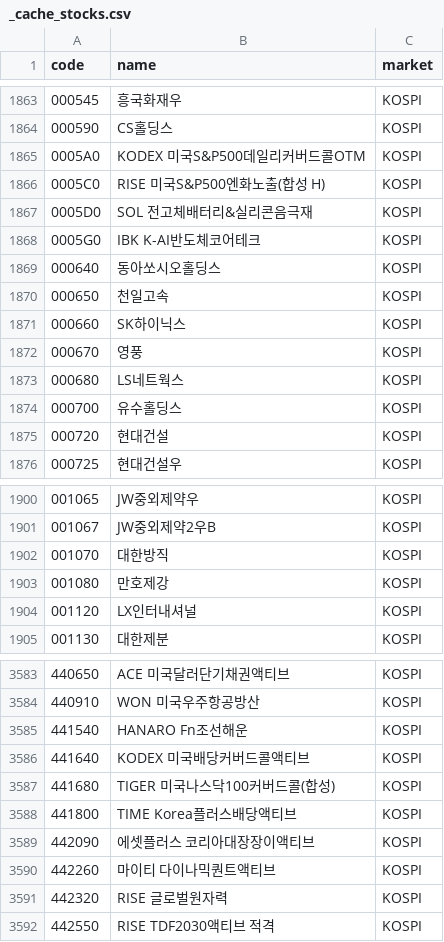
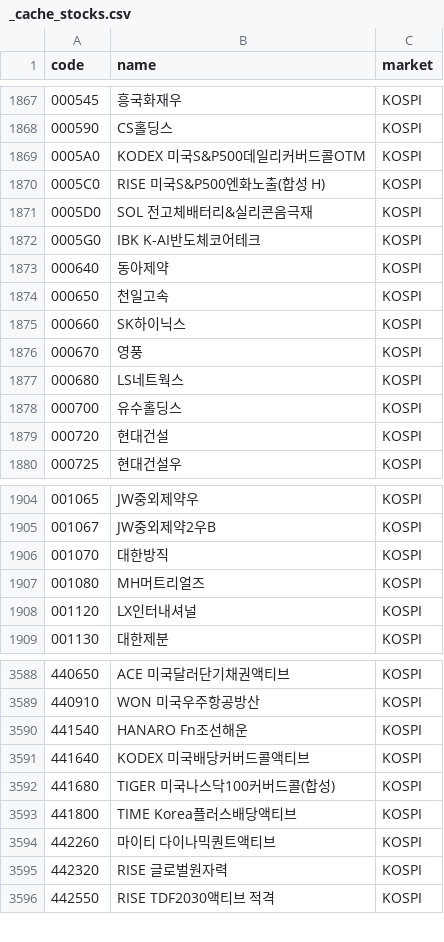
Before and after one commit to 84west0925-jk/kospi-signal-scanner, a CSV file: data/themes/_cache_stocks.csv, drawn as a sheet; only a part is shown, gaps mark what is left out; the diff covers the shown part only.

```diff
--- a/data/themes/_cache_stocks.csv
+++ b/data/themes/_cache_stocks.csv
@@ -1868,3 +1872,3 @@
 0005G0,IBK K-AI반도체코어테크,KOSPI
-000640,동아쏘시오홀딩스,KOSPI
+000640,동아제약,KOSPI
 000650,천일고속,KOSPI
@@ -1902,3 +1906,3 @@
 001070,대한방직,KOSPI
-001080,만호제강,KOSPI
+001080,MH머트리얼즈,KOSPI
 001120,LX인터내셔널,KOSPI
@@ -3588,3 +3593,2 @@
 441800,TIME Korea플러스배당액티브,KOSPI
-442090,에셋플러스 코리아대장장이액티브,KOSPI
 442260,마이티 다이나믹퀀트액티브,KOSPI
```
Also changed, not shown: 5 added rows elsewhere in this file, data/themes/_cache_industry_membership.csv, data/themes/_cache_theme_membership.csv, 4 other files.
